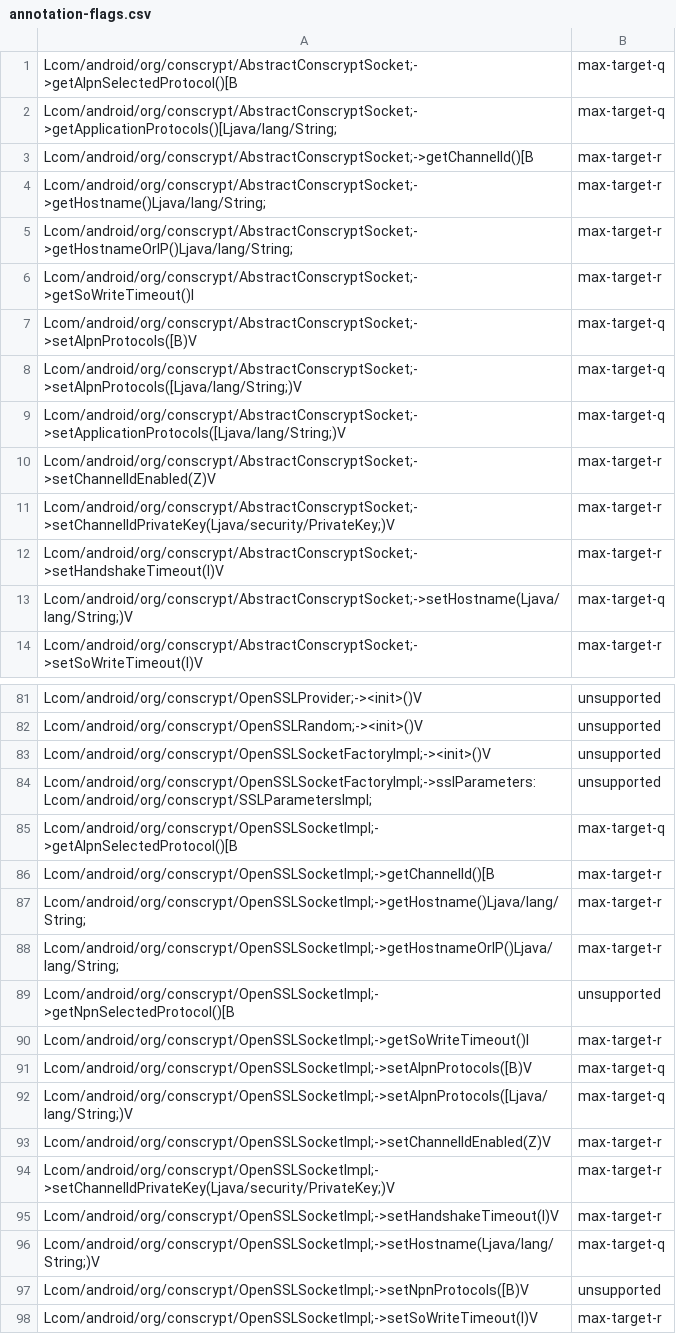
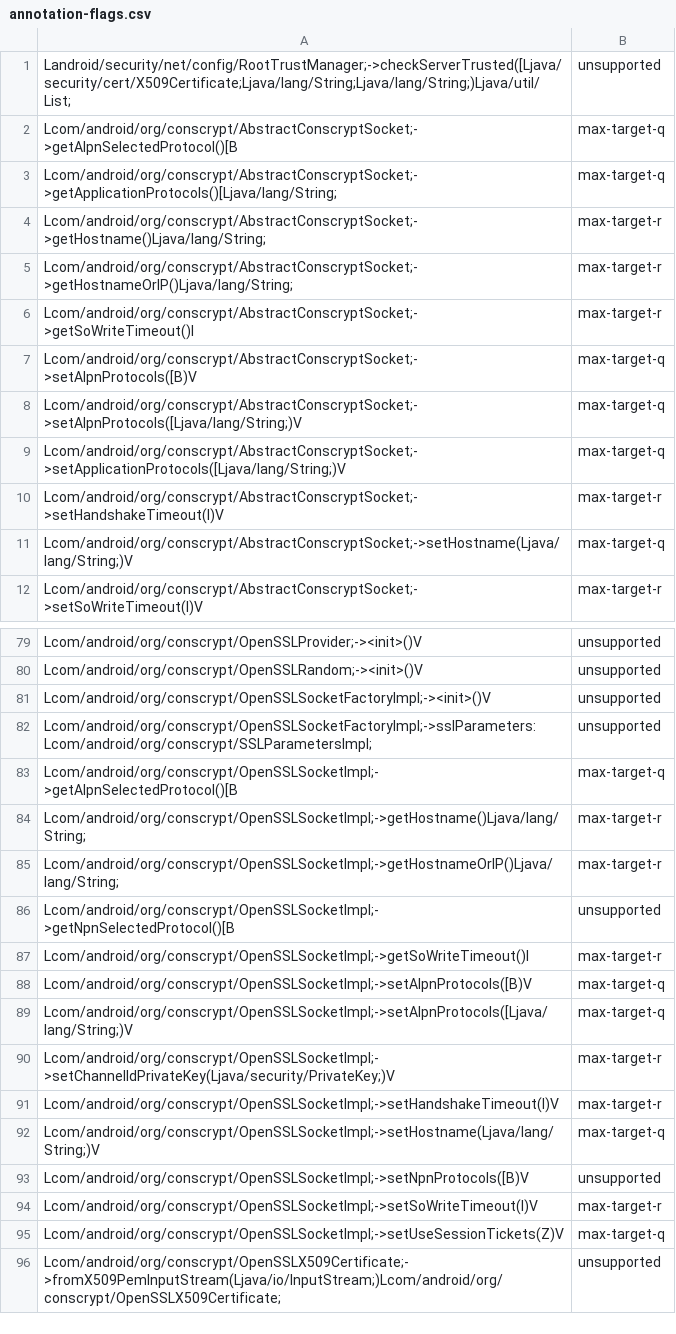
Before and after one commit to CodeLinaro-mirror/la_platform_prebuilts_module_sdk_conscrypt, a CSV file: current/hiddenapi/annotation-flags.csv, drawn as a sheet; only a part is shown, gaps mark what is left out; the shorter side is filled out with more unchanged rows.

```diff
--- a/current/hiddenapi/annotation-flags.csv
+++ b/current/hiddenapi/annotation-flags.csv
@@ -1,4 +1,4 @@
+Landroid/security/net/config/RootTrustManager;->checkServerTrusted([Ljava/security/cert/X509Certificate;Ljava/lang/String;Ljava/lang/String;)Ljava/util/List;,unsupported
 Lcom/android/org/conscrypt/AbstractConscryptSocket;->getAlpnSelectedProtocol()[B,max-target-q
 Lcom/android/org/conscrypt/AbstractConscryptSocket;->getApplicationProtocols()[Ljava/lang/String;,max-target-q
-Lcom/android/org/conscrypt/AbstractConscryptSocket;->getChannelId()[B,max-target-r
 Lcom/android/org/conscrypt/AbstractConscryptSocket;->getHostname()Ljava/lang/String;,max-target-r
@@ -9,4 +9,2 @@ Lcom/android/org/conscrypt/AbstractConscryptSocket;->setAlpnProtocols([Ljava/lan
 Lcom/android/org/conscrypt/AbstractConscryptSocket;->setApplicationProtocols([Ljava/lang/String;)V,max-target-q
-Lcom/android/org/conscrypt/AbstractConscryptSocket;->setChannelIdEnabled(Z)V,max-target-r
-Lcom/android/org/conscrypt/AbstractConscryptSocket;->setChannelIdPrivateKey(Ljava/security/PrivateKey;)V,max-target-r
 Lcom/android/org/conscrypt/AbstractConscryptSocket;->setHandshakeTimeout(I)V,max-target-r
@@ -85,3 +83,2 @@ Lcom/android/org/conscrypt/OpenSSLSocketFactoryImpl;->sslParameters:Lcom/android
 Lcom/android/org/conscrypt/OpenSSLSocketImpl;->getAlpnSelectedProtocol()[B,max-target-q
-Lcom/android/org/conscrypt/OpenSSLSocketImpl;->getChannelId()[B,max-target-r
 Lcom/android/org/conscrypt/OpenSSLSocketImpl;->getHostname()Ljava/lang/String;,max-target-r
@@ -92,3 +89,2 @@ Lcom/android/org/conscrypt/OpenSSLSocketImpl;->setAlpnProtocols([B)V,max-target-
 Lcom/android/org/conscrypt/OpenSSLSocketImpl;->setAlpnProtocols([Ljava/lang/String;)V,max-target-q
-Lcom/android/org/conscrypt/OpenSSLSocketImpl;->setChannelIdEnabled(Z)V,max-target-r
 Lcom/android/org/conscrypt/OpenSSLSocketImpl;->setChannelIdPrivateKey(Ljava/security/PrivateKey;)V,max-target-r
```
Also changed, not shown: current/hiddenapi/index.csv, current/hiddenapi/metadata.csv, 36 other files.
